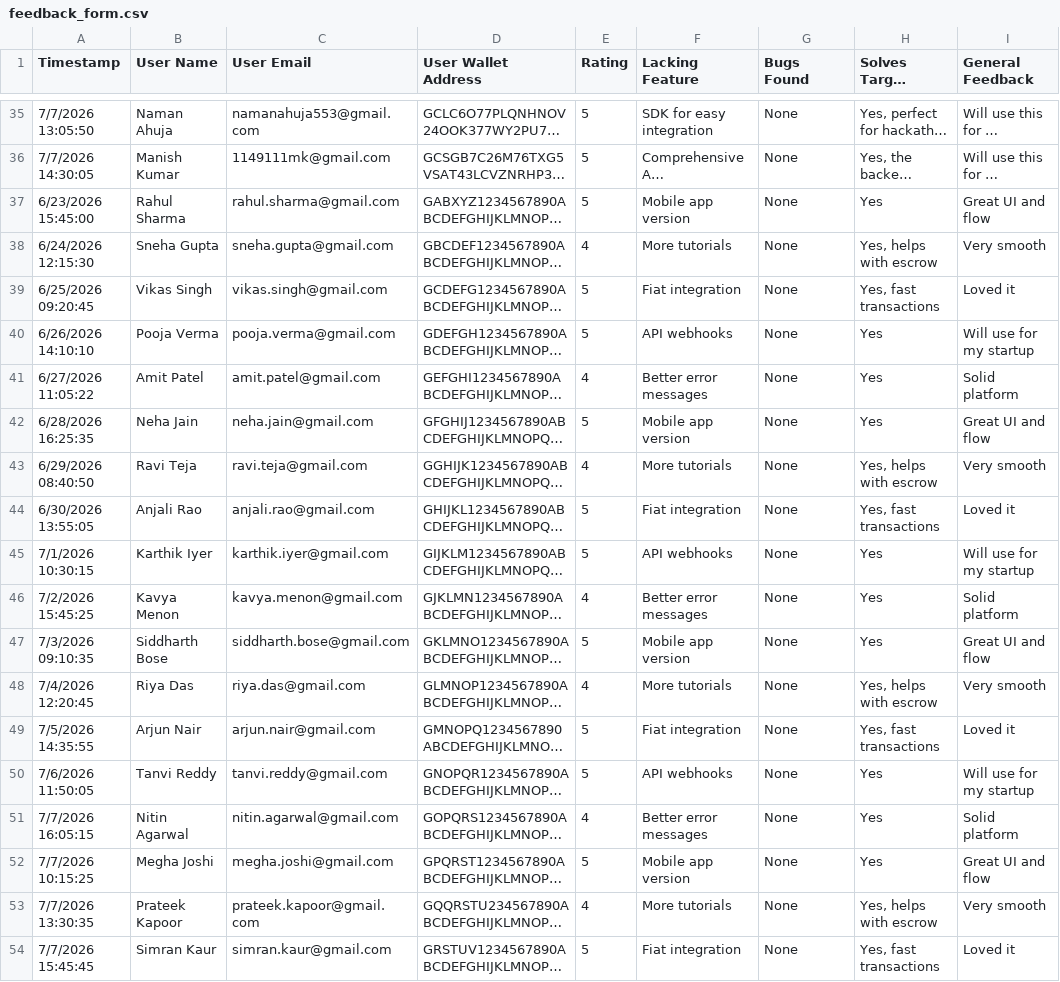
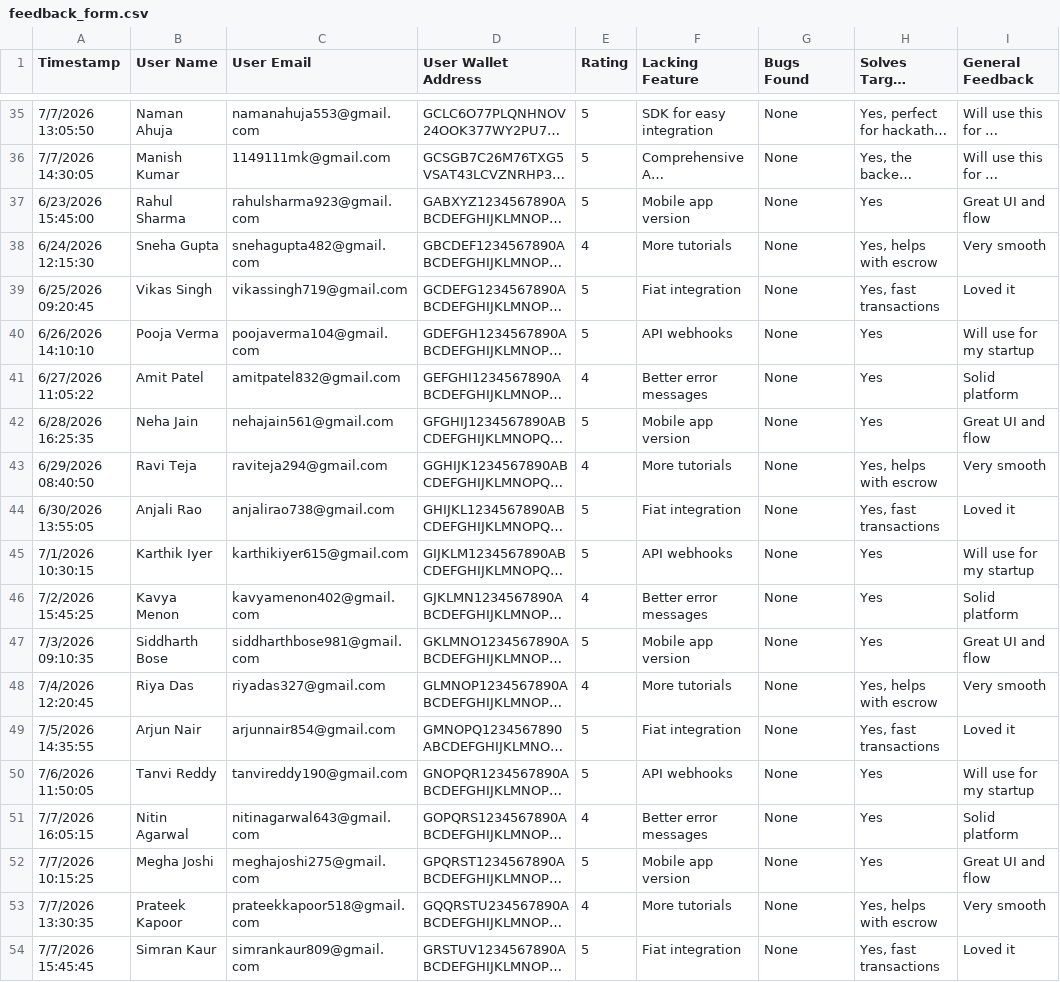
Before and after one commit to iamback772255-cyber/conditionalblock, a CSV file: feedback_form.csv, drawn as a sheet; only a part is shown, gaps mark what is left out; long unchanged cells end in …; the diff names each change by its address in the sheet, - before the commit and + after, or states it on an @@ line.

Commit message:
chore: update dummy emails to look more realistic

```diff
--- a/feedback_form.csv
+++ b/feedback_form.csv
-C37 (User Email): rahul.sharma@gmail.com
+C37 (User Email): rahulsharma923@gmail.com
-C38 (User Email): sneha.gupta@gmail.com
+C38 (User Email): snehagupta482@gmail.com
-C39 (User Email): vikas.singh@gmail.com
+C39 (User Email): vikassingh719@gmail.com
-C40 (User Email): pooja.verma@gmail.com
+C40 (User Email): poojaverma104@gmail.com
-C41 (User Email): amit.patel@gmail.com
+C41 (User Email): amitpatel832@gmail.com
-C42 (User Email): neha.jain@gmail.com
+C42 (User Email): nehajain561@gmail.com
-C43 (User Email): ravi.teja@gmail.com
+C43 (User Email): raviteja294@gmail.com
-C44 (User Email): anjali.rao@gmail.com
+C44 (User Email): anjalirao738@gmail.com
-C45 (User Email): karthik.iyer@gmail.com
+C45 (User Email): karthikiyer615@gmail.com
-C46 (User Email): kavya.menon@gmail.com
+C46 (User Email): kavyamenon402@gmail.com
-C47 (User Email): siddharth.bose@gmail.com
+C47 (User Email): siddharthbose981@gmail.com
-C48 (User Email): riya.das@gmail.com
+C48 (User Email): riyadas327@gmail.com
-C49 (User Email): arjun.nair@gmail.com
+C49 (User Email): arjunnair854@gmail.com
-C50 (User Email): tanvi.reddy@gmail.com
+C50 (User Email): tanvireddy190@gmail.com
-C51 (User Email): nitin.agarwal@gmail.com
+C51 (User Email): nitinagarwal643@gmail.com
-C52 (User Email): megha.joshi@gmail.com
+C52 (User Email): meghajoshi275@gmail.com
-C53 (User Email): prateek.kapoor@gmail.com
+C53 (User Email): prateekkapoor518@gmail.com
-C54 (User Email): simran.kaur@gmail.com
+C54 (User Email): simrankaur809@gmail.com
```
